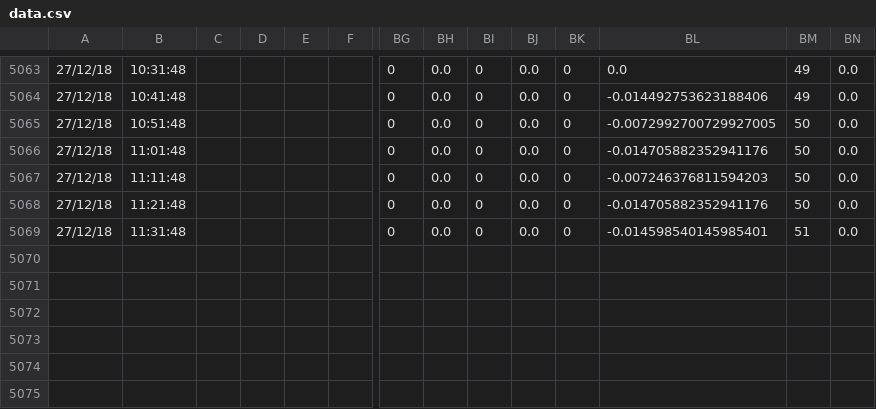
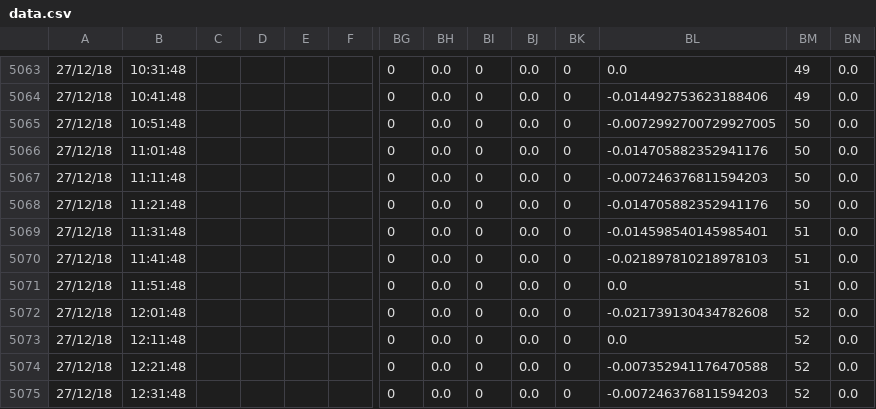
Before and after one commit to eavesjames/Orisha, a CSV file: data.csv, drawn as a sheet; only a part is shown, gaps mark what is left out; rows hold the shown columns only; the diff names each change by its address in the sheet, - before the commit and + after, or states it on an @@ line.

Commit message:
backup

```diff
--- a/data.csv
+++ b/data.csv
+row 5070: 27/12/18 | 11:41:48 |  |  |  |  | 0 | 0.0 | 0 | 0.0 | 0 | -0.021897810218978103 | 51 | 0.0
+row 5071: 27/12/18 | 11:51:48 |  |  |  |  | 0 | 0.0 | 0 | 0.0 | 0 | 0.0 | 51 | 0.0
+row 5072: 27/12/18 | 12:01:48 |  |  |  |  | 0 | 0.0 | 0 | 0.0 | 0 | -0.021739130434782608 | 52 | 0.0
+row 5073: 27/12/18 | 12:11:48 |  |  |  |  | 0 | 0.0 | 0 | 0.0 | 0 | 0.0 | 52 | 0.0
+row 5074: 27/12/18 | 12:21:48 |  |  |  |  | 0 | 0.0 | 0 | 0.0 | 0 | -0.007352941176470588 | 52 | 0.0
+row 5075: 27/12/18 | 12:31:48 |  |  |  |  | 0 | 0.0 | 0 | 0.0 | 0 | -0.007246376811594203 | 52 | 0.0
```
